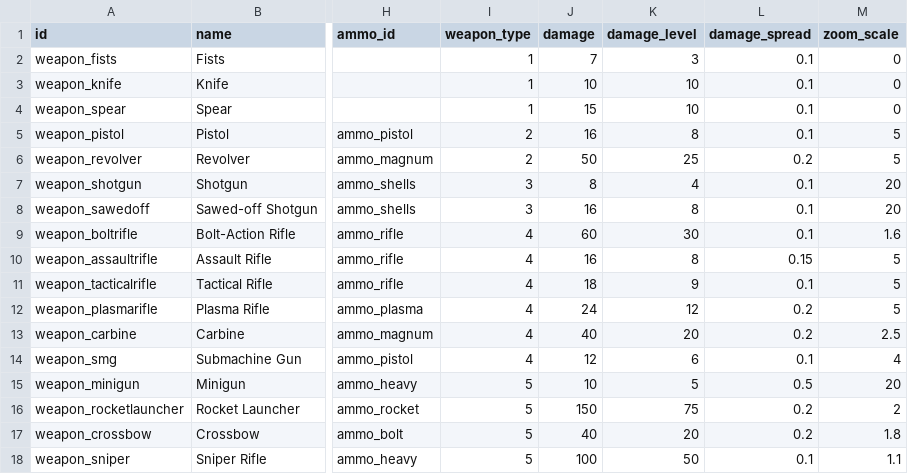
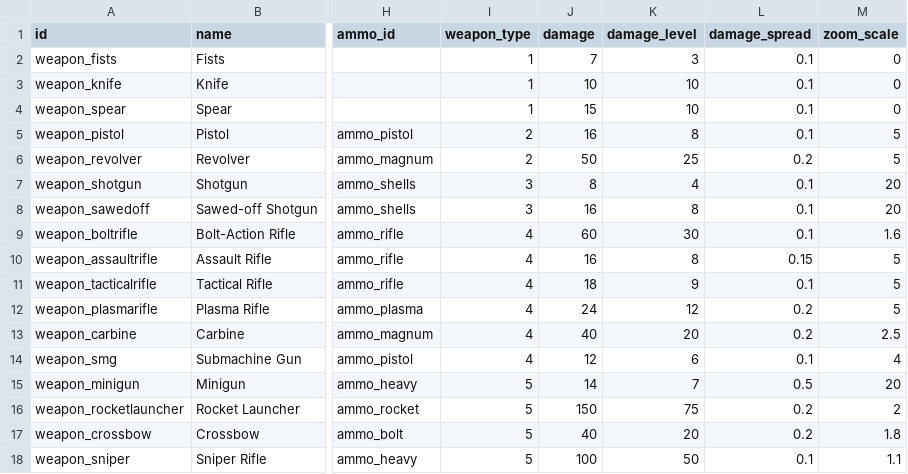
Before and after one commit to ololoken/emptyclip, a TSV file: assets/source/stats/weapons.tsv, drawn as a sheet; only a part is shown, gaps mark what is left out; the diff names each change by its address in the sheet, - before the commit and + after, or states it on an @@ line.

Commit message:
weapon update

```diff
--- a/assets/source/stats/weapons.tsv
+++ b/assets/source/stats/weapons.tsv
-J15 (damage): 10
+J15 (damage): 14
-K15 (damage_level): 5
+K15 (damage_level): 7
```
